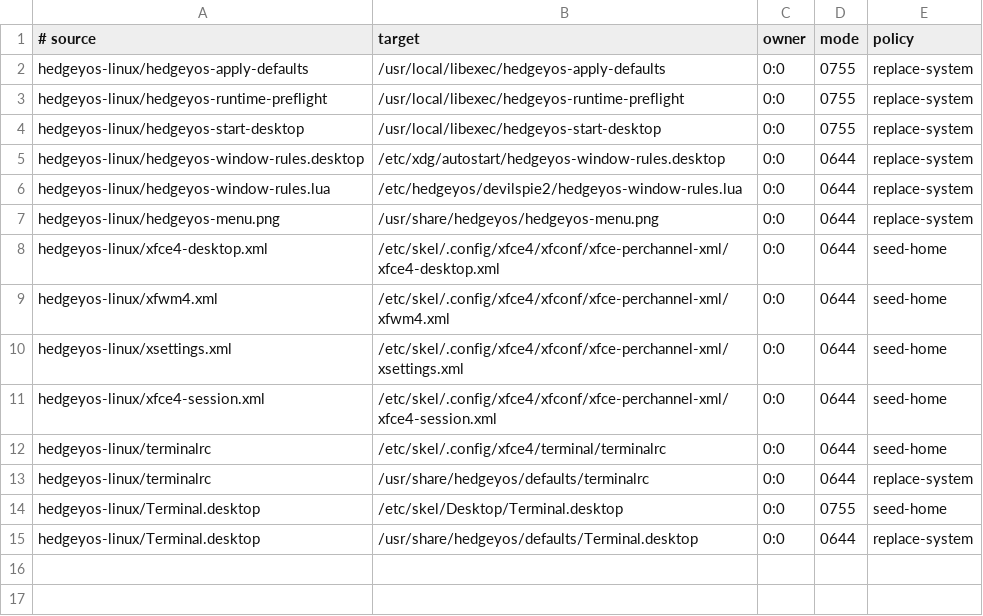
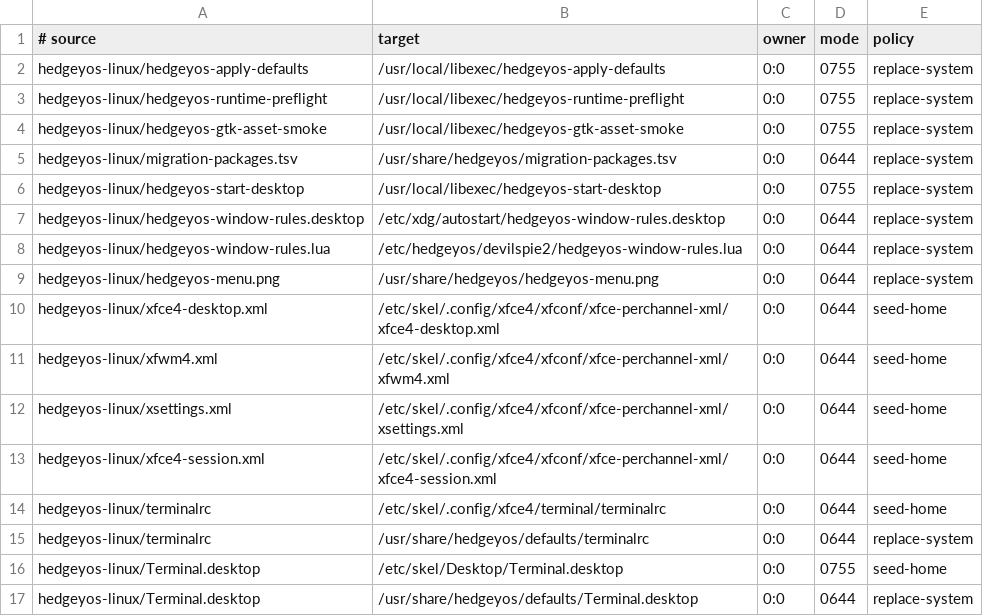
Before and after one commit to hedgeyos/hedgeyos, a TSV file: rootfs/customizations.tsv, drawn as a sheet; the diff names each change by its address in the sheet, - before the commit and + after, or states it on an @@ line.

```diff
--- a/rootfs/customizations.tsv
+++ b/rootfs/customizations.tsv
+row 4: hedgeyos-linux/hedgeyos-gtk-asset-smoke | /usr/local/libexec/hedgeyos-gtk-asset-smoke | 0:0 | 0755 | replace-system
+row 5: hedgeyos-linux/migration-packages.tsv | /usr/share/hedgeyos/migration-packages.tsv | 0:0 | 0644 | replace-system
```
Also changed, not shown: 44 other files.
